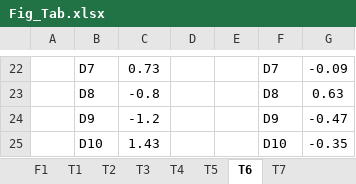
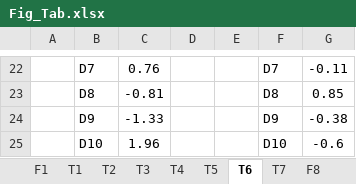
Before and after one commit to pedroteles17/Paper-Avant, an Excel workbook: Fig_Tab.xlsx, sheet T6, drawn as a sheet; only a part is shown, gaps mark what is left out; values as stored, in another font and other column widths than the file's, no borders; the diff covers the shown part only; the diff names each change by its address in the sheet, - before the commit and + after, or states it on an @@ line.

```diff
--- a/Fig_Tab.xlsx (sheet T6)
+++ b/Fig_Tab.xlsx (sheet T6)
+sheet tab: F8
-C22: 0.73
+C22: 0.76
-G22: -0.09
+G22: -0.11
-C23: -0.8
+C23: -0.81
-G23: 0.63
+G23: 0.85
-C24: -1.2
+C24: -1.33
-G24: -0.47
+G24: -0.38
-C25: 1.43
+C25: 1.96
-G25: -0.35
+G25: -0.6
```
Also changed, not shown: 32 edited cells elsewhere in this sheet, sheet T5, sheet T4, sheet T7, sheet T1, sheet T2, sheet T3, other sheet tabs, charts or pictures, 21 other files.
